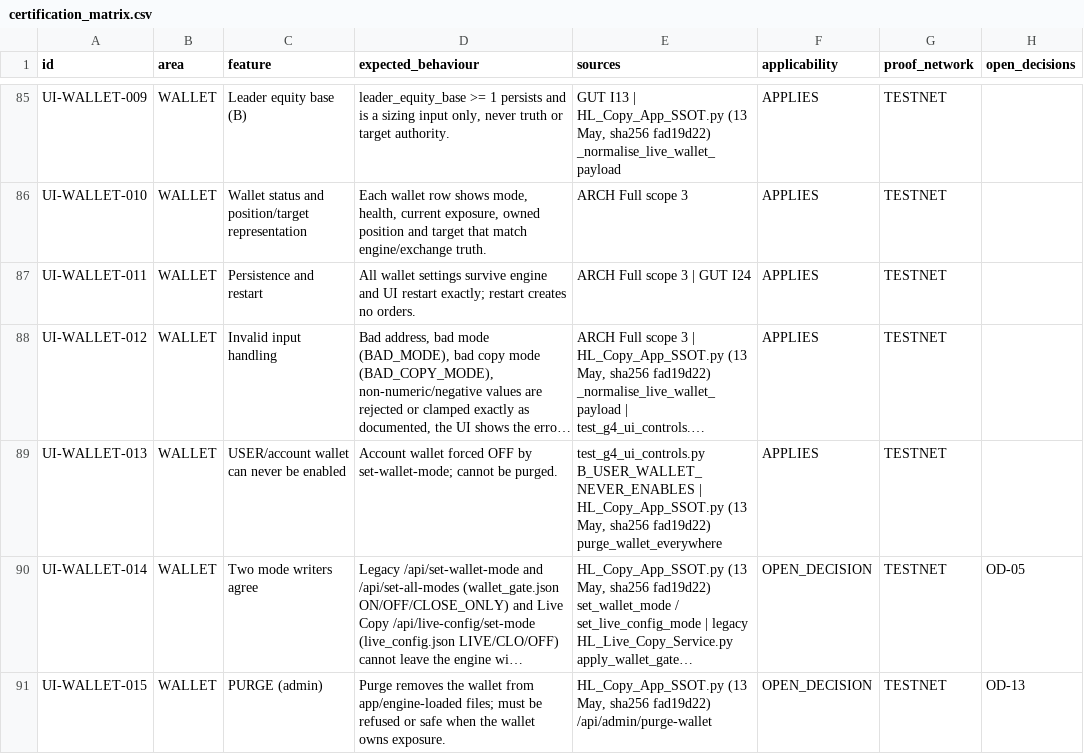
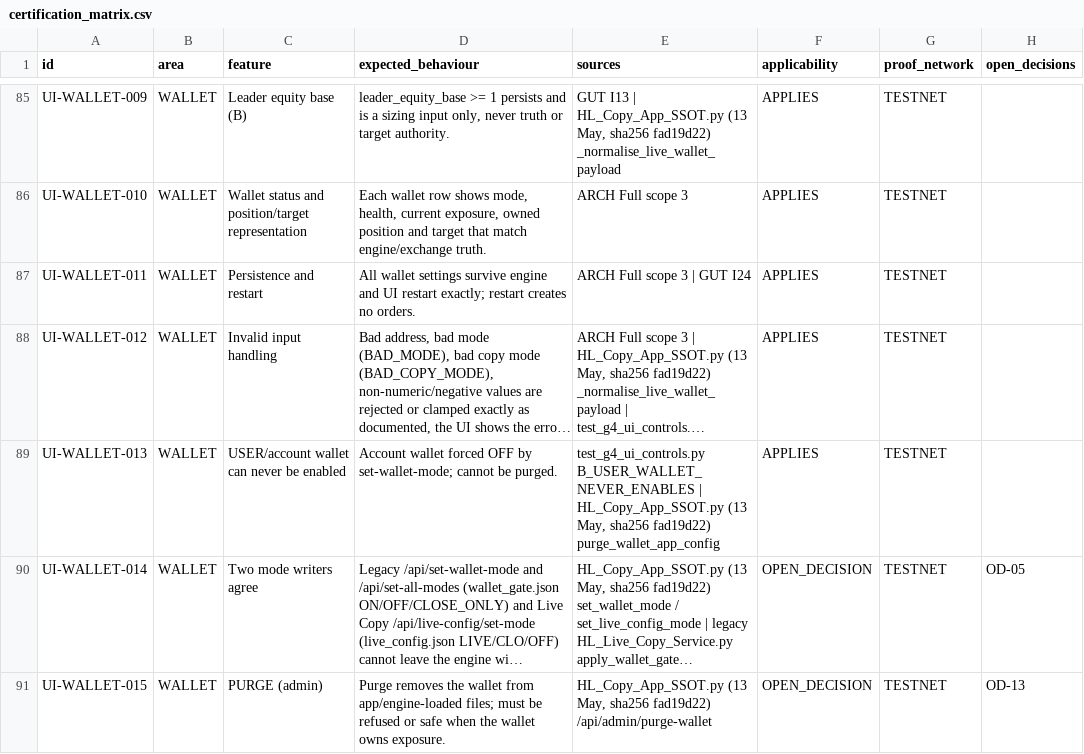
Before and after one commit to binancebotty-bot/hyperliquid-build3-repair, a CSV file: certification/certification_matrix.csv, drawn as a sheet; only a part is shown, gaps mark what is left out; long unchanged cells end in …; the diff names each change by its address in the sheet, - before the commit and + after, or states it on an @@ line.

Commit message:
Narrow wallet purge to app config; preserve engine history

```diff
--- a/certification/certification_matrix.csv
+++ b/certification/certification_matrix.csv
-E89 (sources): …sha256 fad19d22) purge_wallet_everywhere
+E89 (sources): …sha256 fad19d22) purge_wallet_app_config
```
Also changed, not shown: 6 other files.
